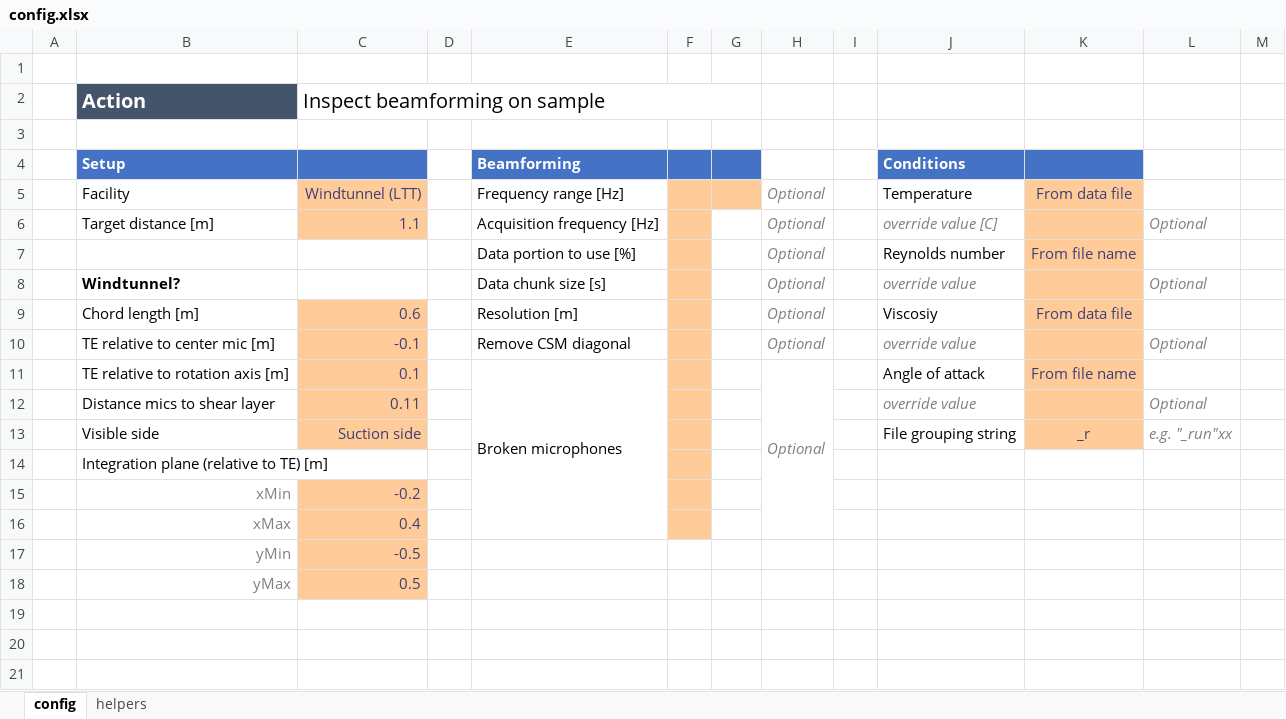
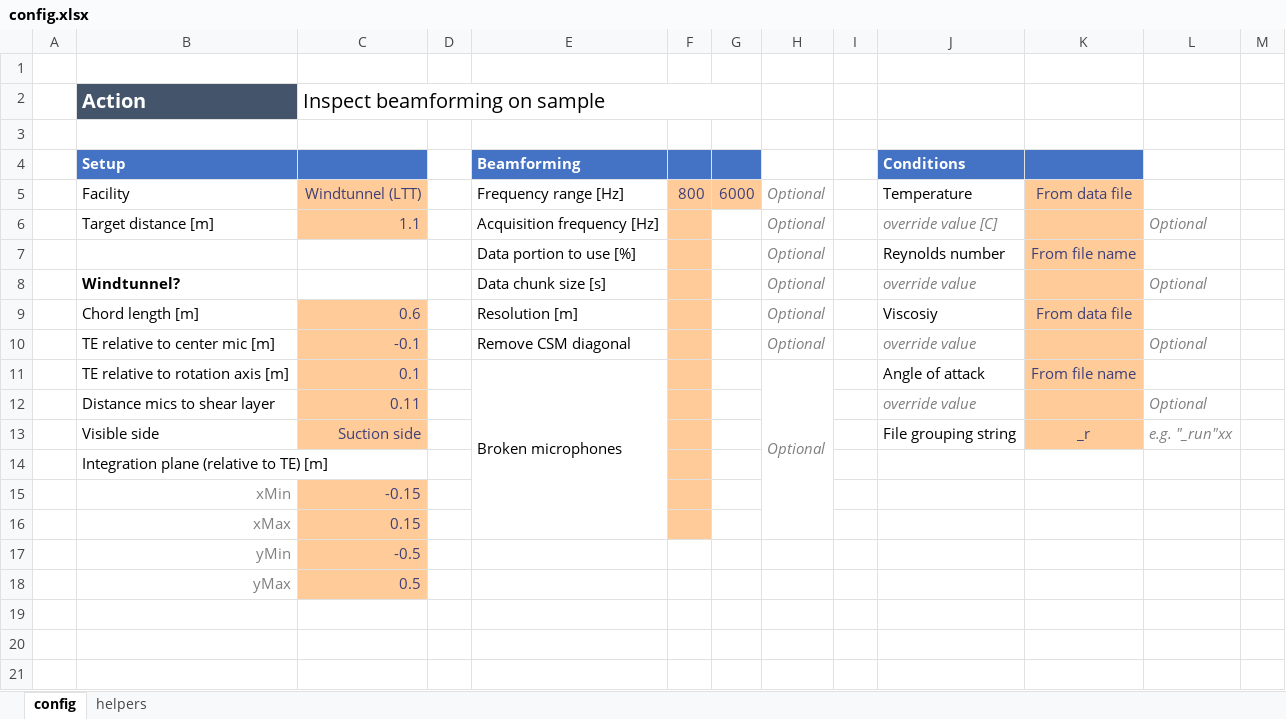
Before and after one commit to michielvannesselrooij/beamformingAnalysis, an Excel workbook: example/config.xlsx, sheet config, drawn as a sheet; values as stored, in another font and other column widths than the file's, no borders; the diff names each change by its address in the sheet, - before the commit and + after, or states it on an @@ line.

```diff
--- a/example/config.xlsx (sheet config)
+++ b/example/config.xlsx (sheet config)
-F5: (empty)
+F5: 800
-G5: (empty)
+G5: 6000
-C15: -0.2
+C15: -0.15
-C16: 0.4
+C16: 0.15
```
Also changed, not shown: 3 other files.
